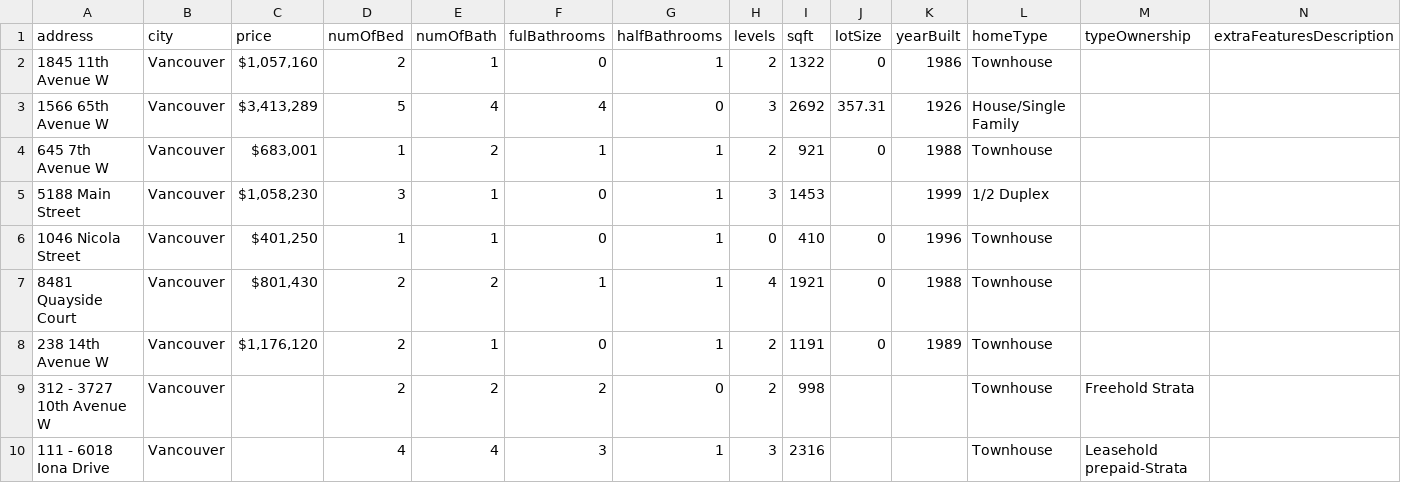
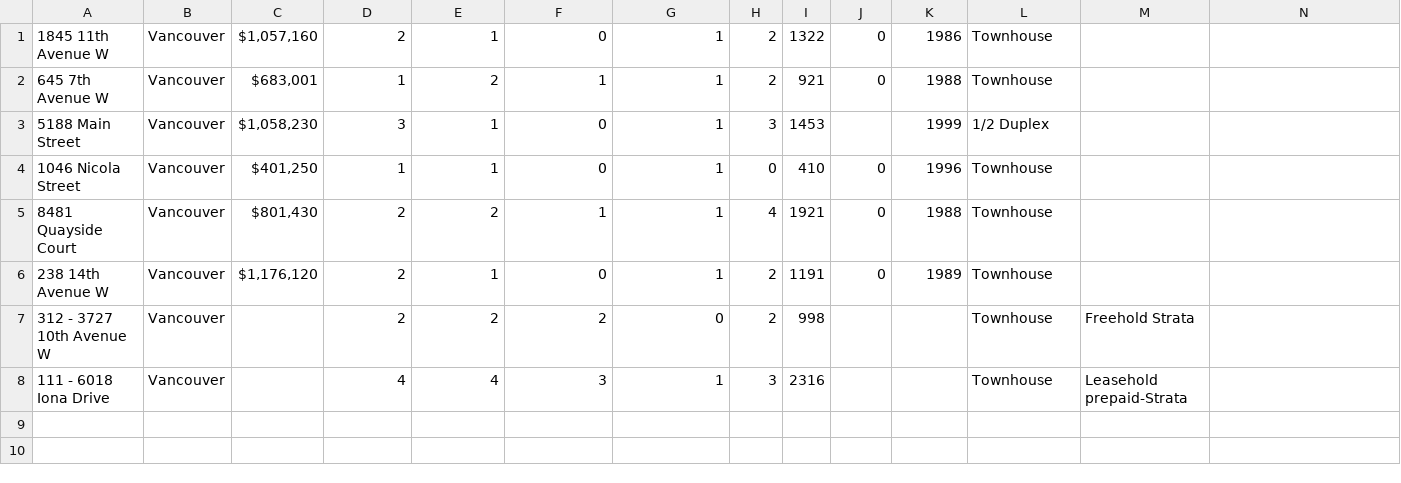
Before and after one commit to JustineH/unlisted, a CSV file: lib/seeds/townhouses.csv, drawn as a sheet; only a part is shown; rows hold the shown columns only; the diff names each change by its address in the sheet, - before the commit and + after, or states it on an @@ line.

```diff
--- a/lib/seeds/townhouses.csv
+++ b/lib/seeds/townhouses.csv
-row 1: address | city | price | numOfBed | numOfBath | fulBathrooms | halfBathrooms | levels | sqft | lotSize | yearBuilt | homeType | typeOwnership | extraFeaturesDescription
-row 3: 1566 65th Avenue W | Vancouver | $3,413,289 | 5 | 4 | 4 | 0 | 3 | 2692 | 357.31 | 1926 | House/Single Family
```
Also changed, not shown: lib/seeds/condos.csv, lib/seeds/homes.csv, 9 other files.
